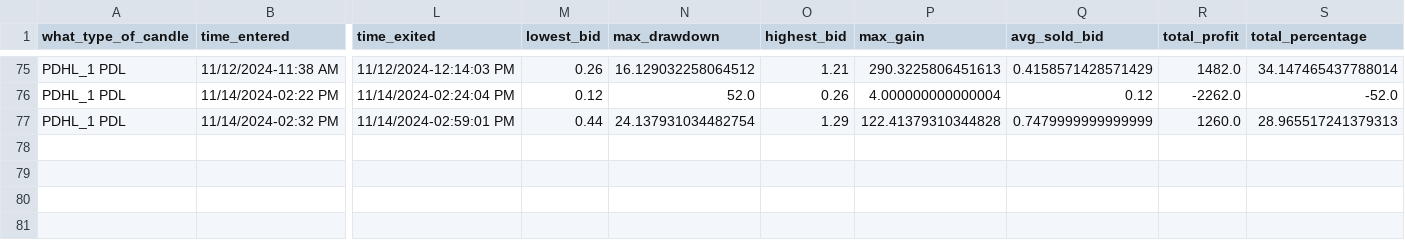
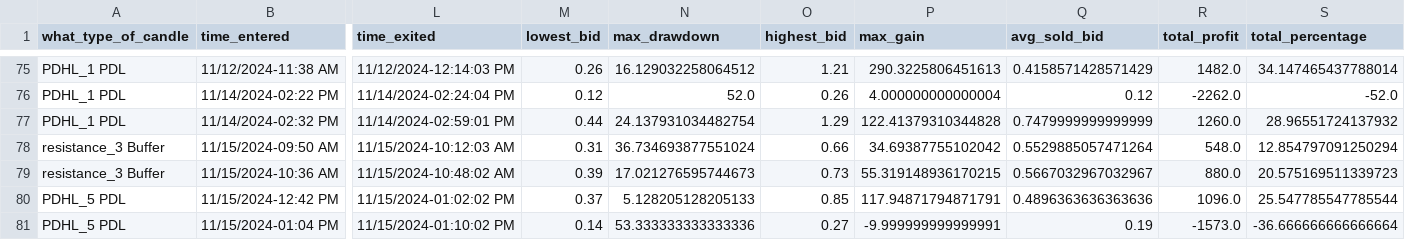
Before and after one commit to Merced3/Flag-Zone-Bot, a CSV file: order_log.csv, drawn as a sheet; only a part is shown, gaps mark what is left out; rows hold the shown columns only; the diff names each change by its address in the sheet, - before the commit and + after, or states it on an @@ line.

```diff
--- a/order_log.csv
+++ b/order_log.csv
-S77 (total_percentage): 28.965517241379313
+S77 (total_percentage): 28.96551724137932
+row 78: resistance_3 Buffer | 11/15/2024-09:50 AM | 11/15/2024-10:12:03 AM | 0.31 | 36.734693877551024 | 0.66 | 34.69387755102042 | 0.5529885057471264 | 548.0 | 12.854797091250294
+row 79: resistance_3 Buffer | 11/15/2024-10:36 AM | 11/15/2024-10:48:02 AM | 0.39 | 17.021276595744673 | 0.73 | 55.319148936170215 | 0.5667032967032967 | 880.0 | 20.575169511339723
+row 80: PDHL_5 PDL | 11/15/2024-12:42 PM | 11/15/2024-01:02:02 PM | 0.37 | 5.128205128205133 | 0.85 | 117.94871794871791 | 0.4896363636363636 | 1096.0 | 25.547785547785544
+row 81: PDHL_5 PDL | 11/15/2024-01:04 PM | 11/15/2024-01:10:02 PM | 0.14 | 53.333333333333336 | 0.27 | -9.999999999999991 | 0.19 | -1573.0 | -36.666666666666664
```
Also changed, not shown: 4 other files.
